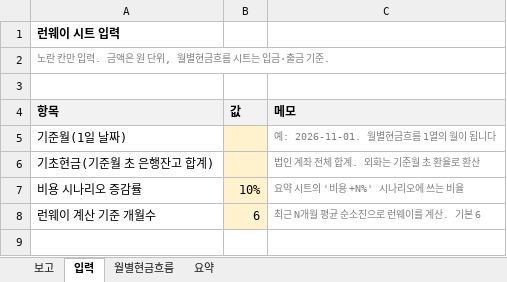
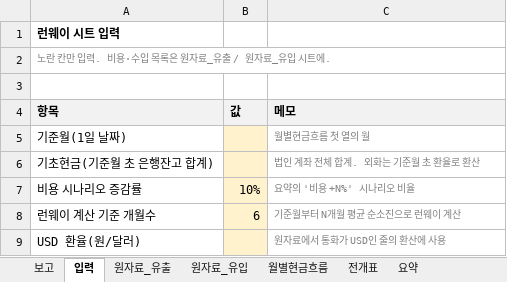
Before and after one commit to Duke134/Duke, an Excel workbook: examples/formulas-verify/runway_template.xlsx, sheet 입력, drawn as a sheet; values as stored, in another font and other column widths than the file's, no borders; the diff names each change by its address in the sheet, - before the commit and + after, or states it on an @@ line.

```diff
--- a/examples/formulas-verify/runway_template.xlsx (sheet 입력)
+++ b/examples/formulas-verify/runway_template.xlsx (sheet 입력)
+sheet tab: 원자료_유출
+sheet tab: 원자료_유입
+sheet tab: 전개표
-A2 (항목): 노란 칸만 입력. 금액은 원 단위, 월별현금흐름 시트는 입금·출금 기준.
+A2 (항목): 노란 칸만 입력. 비용·수입 목록은 원자료_유출 / 원자료_유입 시트에.
-C5 (메모): 예: 2026-11-01. 월별현금흐름 1열의 월이 됩니다
+C5 (메모): 월별현금흐름 첫 열의 월
-C7 (메모): 요약 시트의 '비용 +N%' 시나리오에 쓰는 비율
+C7 (메모): 요약의 '비용 +N%' 시나리오 비율
-C8 (메모): 최근 N개월 평균 순소진으로 런웨이를 계산. 기본 6
+C8 (메모): 기준월부터 N개월 평균 순소진으로 런웨이 계산
+row 9: USD 환율(원/달러) |  | 원자료에서 통화가 USD인 줄의 환산에 사용
```
Also changed, not shown: sheet 월별현금흐름, sheet 요약, sheet 보고, charts or pictures, 3 other files.
